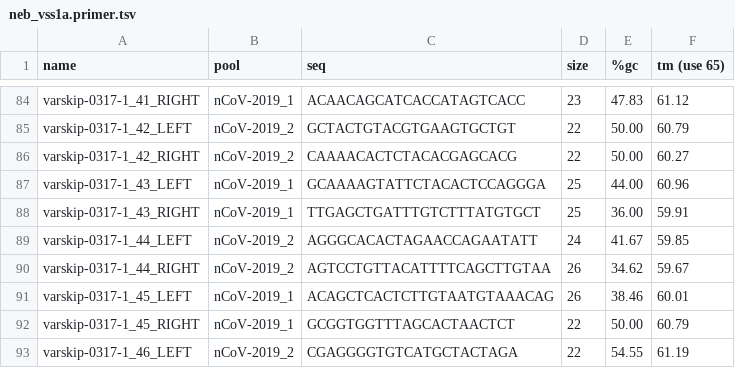
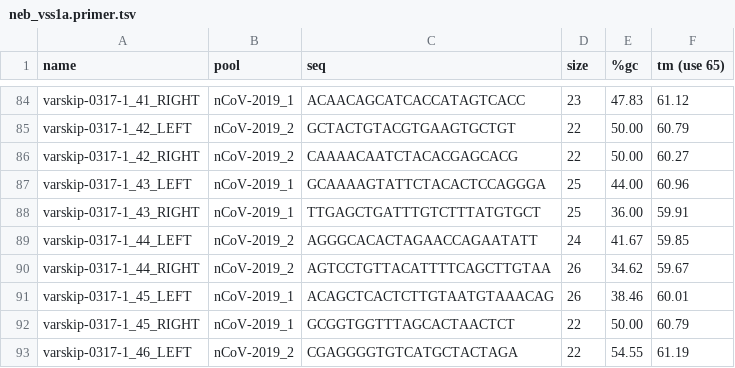
Before and after one commit to nebiolabs/VarSkip, a TSV file: neb_vss1a.primer.tsv, drawn as a sheet; only a part is shown, gaps mark what is left out.

Commit message:
P1 version works well for wild-type and P1 G>T

```diff
--- a/neb_vss1a.primer.tsv
+++ b/neb_vss1a.primer.tsv
@@ -85,3 +85,3 @@ varskip-0317-1_41_RIGHT	nCoV-2019_1	ACAACAGCATCACCATAGTCACC	23	47.83	61.12
 varskip-0317-1_42_LEFT	nCoV-2019_2	GCTACTGTACGTGAAGTGCTGT	22	50.00	60.79
-varskip-0317-1_42_RIGHT	nCoV-2019_2	CAAAACACTCTACACGAGCACG	22	50.00	60.27
+varskip-0317-1_42_RIGHT	nCoV-2019_2	CAAAACAATCTACACGAGCACG	22	50.00	60.27
 varskip-0317-1_43_LEFT	nCoV-2019_1	GCAAAAGTATTCTACACTCCAGGGA	25	44.00	60.96
```
